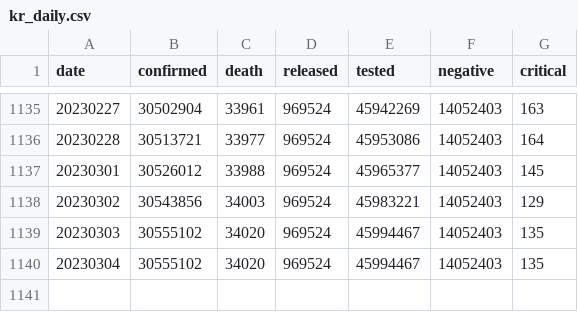
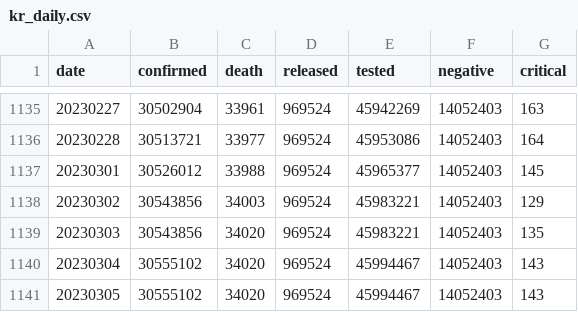
Before and after one commit to jooeungen/coronaboard_kr, a CSV file: kr_daily.csv, drawn as a sheet; only a part is shown, gaps mark what is left out; addresses are those after the commit; the diff names each change by its address in the sheet, - before the commit and + after, or states it on an @@ line.

```diff
--- a/kr_daily.csv
+++ b/kr_daily.csv
+row 1139: 20230303 | 30543856 | 34020 | 969524 | 45983221 | 14052403 | 135
@@ column A (date) renumbered from row 1140 down @@
-G1140:G1141 (critical): 135
+G1140:G1141 (critical): 143
```
Also changed, not shown: kr_regional_daily.csv.
